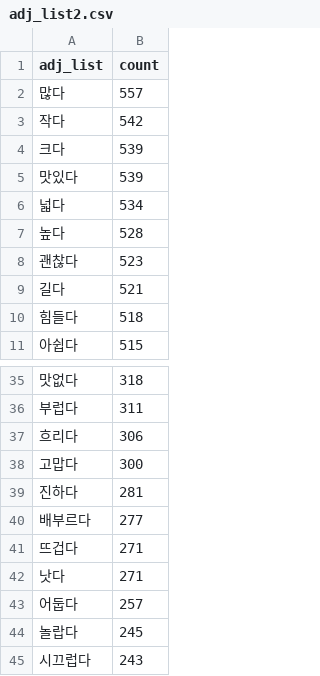
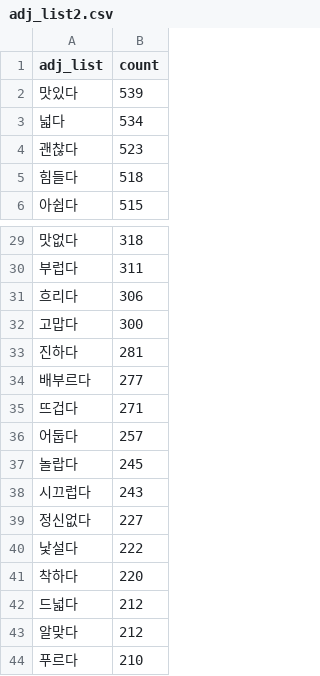
Before and after one commit to sohee0/final_sh, a CSV file: adj_list2.csv, drawn as a sheet; only a part is shown, gaps mark what is left out; the shorter side is filled out with more unchanged rows; removed rows and columns are numbered as before the commit, all else as after; the diff covers the shown part only; the diff names each change by its address in the sheet, - before the commit and + after, or states it on an @@ line.

```diff
--- a/adj_list2.csv
+++ b/adj_list2.csv
-row 2: 많다 | 557
-row 3: 작다 | 542
-row 4: 크다 | 539
-row 7: 높다 | 528
-row 9: 길다 | 521
-row 42: 낫다 | 271
```
Also changed, not shown: 23 added rows and 1 removed row elsewhere in this file, 18 other files.
